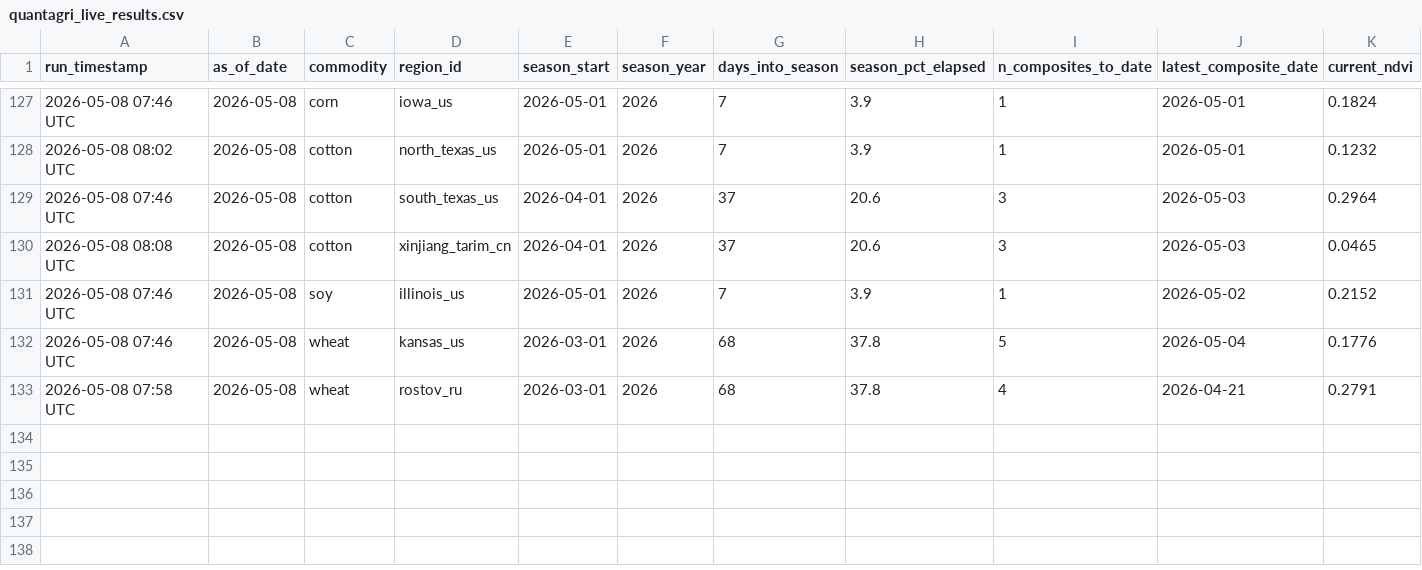
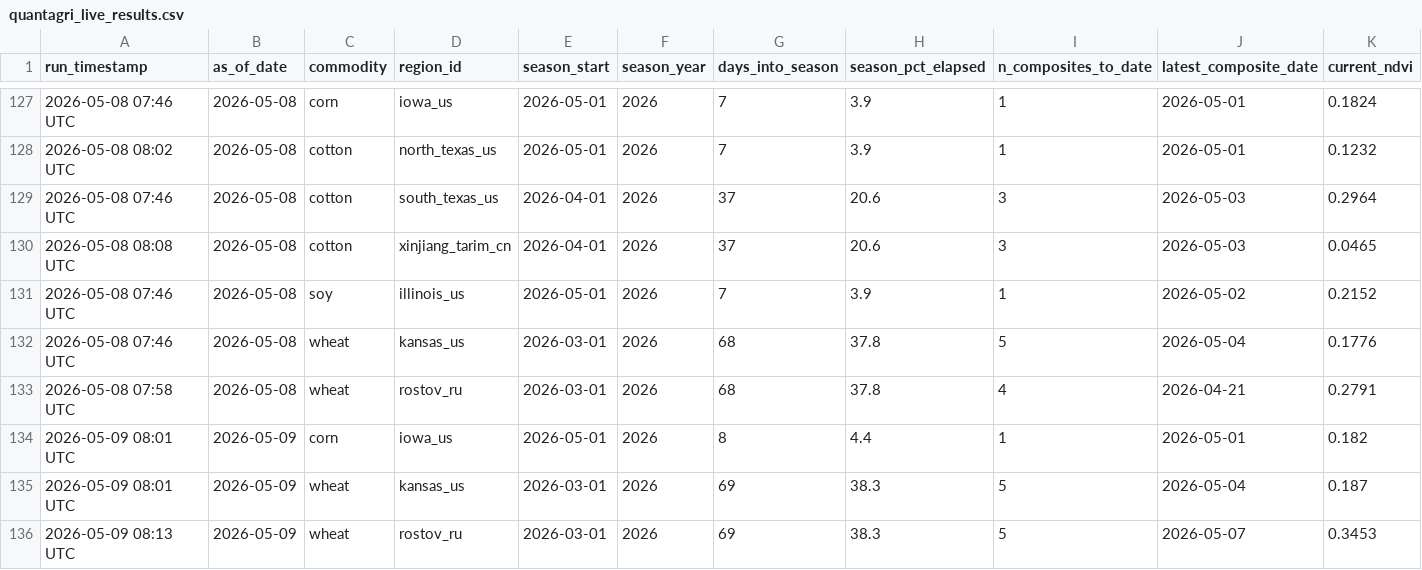
Before and after one commit to rmkenv/quantag, a CSV file: quantagri_live/quantagri_live_results.csv, drawn as a sheet; only a part is shown, gaps mark what is left out; rows hold the shown columns only; the diff names each change by its address in the sheet, - before the commit and + after, or states it on an @@ line.

```diff
--- a/quantagri_live/quantagri_live_results.csv
+++ b/quantagri_live/quantagri_live_results.csv
+row 134: 2026-05-09 08:01 UTC | 2026-05-09 | corn | iowa_us | 2026-05-01 | 2026 | 8 | 4.4 | 1 | 2026-05-01 | 0.182
+row 135: 2026-05-09 08:01 UTC | 2026-05-09 | wheat | kansas_us | 2026-03-01 | 2026 | 69 | 38.3 | 5 | 2026-05-04 | 0.187
+row 136: 2026-05-09 08:13 UTC | 2026-05-09 | wheat | rostov_ru | 2026-03-01 | 2026 | 69 | 38.3 | 5 | 2026-05-07 | 0.3453
```
Also changed, not shown: quantagri_live/quantagri_live_alerts.csv, quantagri_live/quantagri_signal_scorecard.csv.
